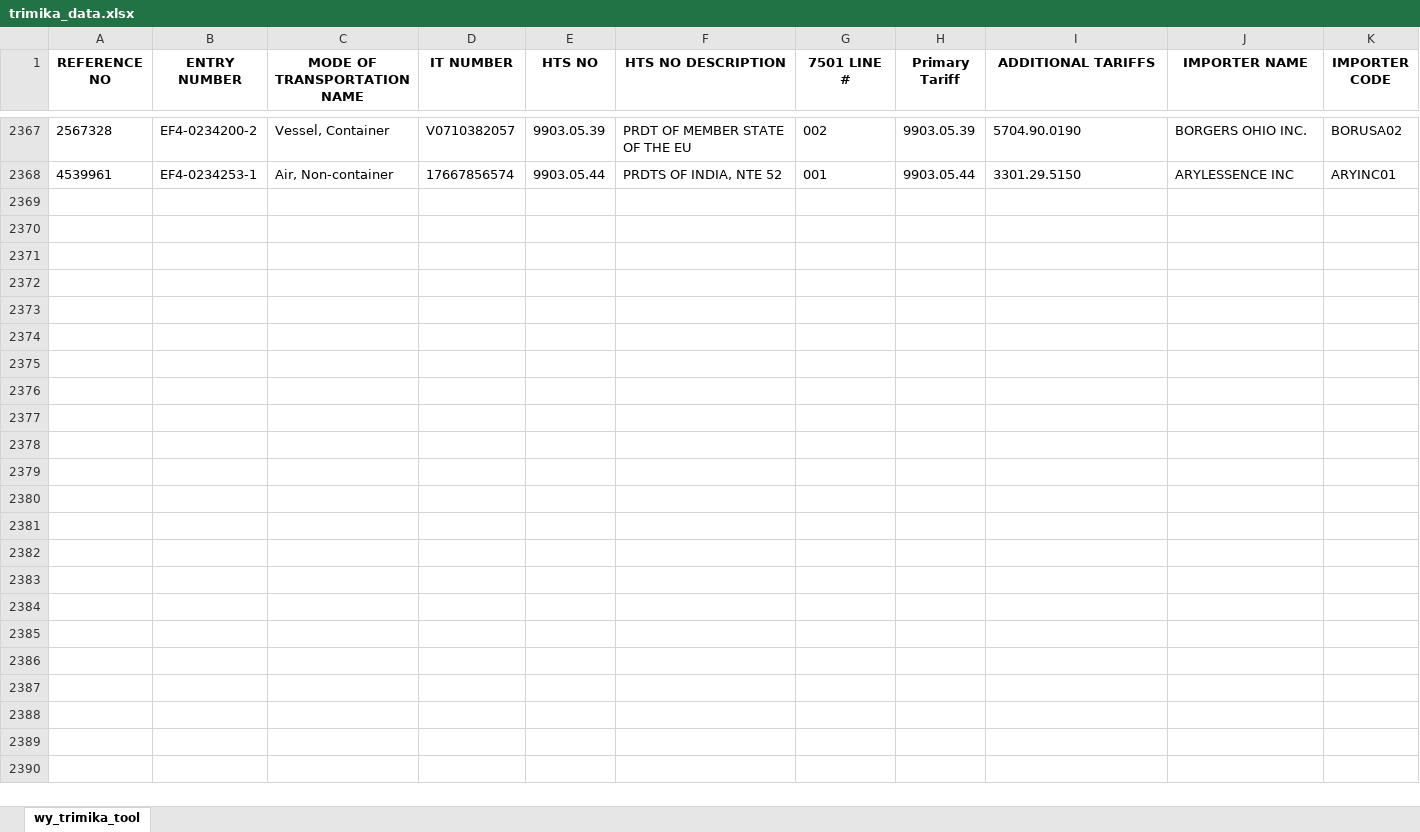
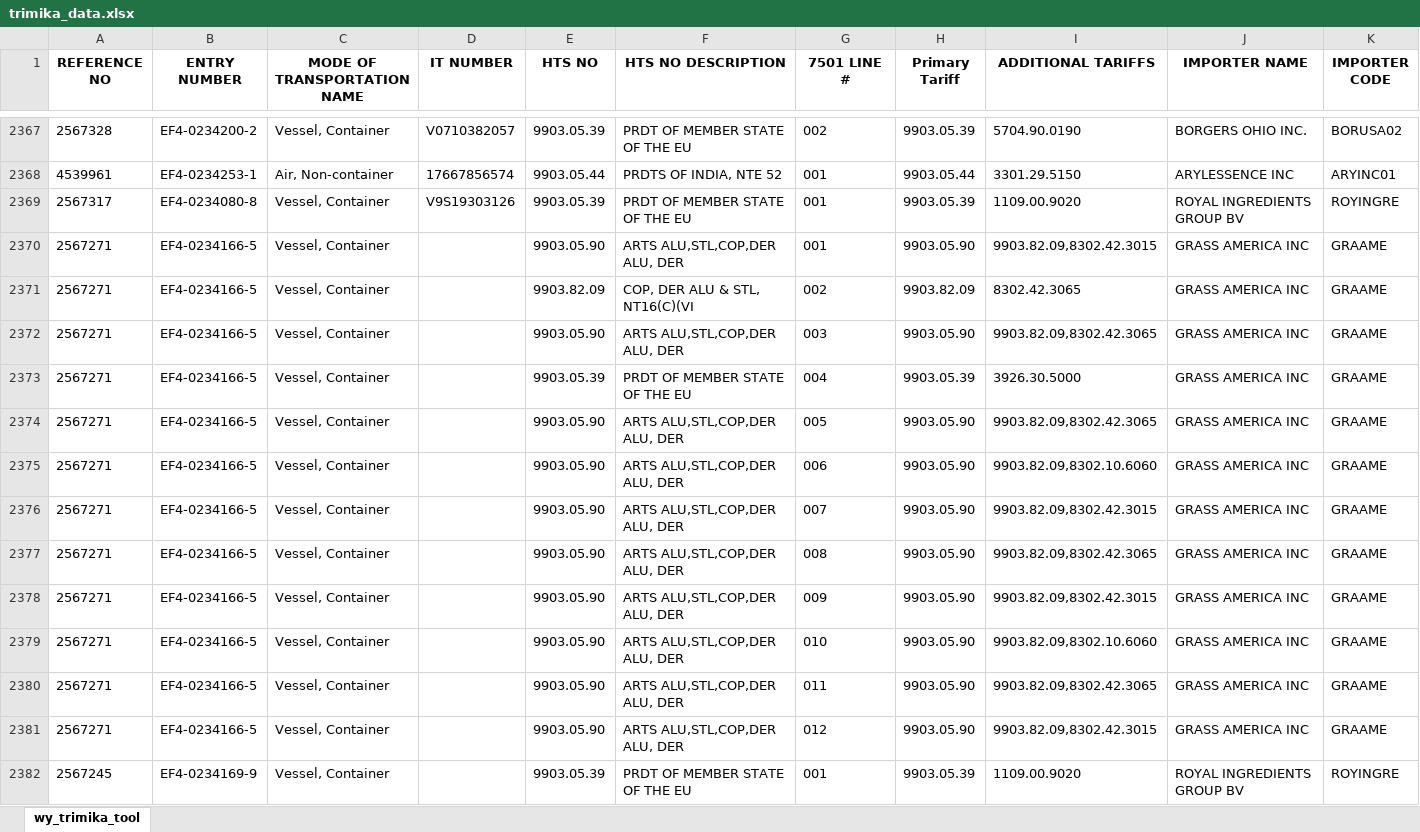
Before and after one commit to iffinc-ga/hts_search_tool, an Excel workbook: trimika_data.xlsx, sheet wy_trimika_tool, drawn as a sheet; only a part is shown, gaps mark what is left out; values as stored, in another font and other column widths than the file's, no borders; rows hold the shown columns only; the diff names each change by its address in the sheet, - before the commit and + after, or states it on an @@ line.

Commit message:
Append trimika data — 14 new rows, 2381 total

```diff
--- a/trimika_data.xlsx (sheet wy_trimika_tool)
+++ b/trimika_data.xlsx (sheet wy_trimika_tool)
+row 2369: 2567317 | EF4-0234080-8 | Vessel, Container | V9S19303126 | 9903.05.39 | PRDT OF MEMBER STATE OF THE EU | 001 | 9903.05.39 | 1109.00.9020 | ROYAL INGREDIENTS GROUP BV | ROYINGRE
+row 2370: 2567271 | EF4-0234166-5 | Vessel, Container |  | 9903.05.90 | ARTS ALU,STL,COP,DER ALU, DER | 001 | 9903.05.90 | 9903.82.09,8302.42.3015 | GRASS AMERICA INC | GRAAME
+row 2371: 2567271 | EF4-0234166-5 | Vessel, Container |  | 9903.82.09 | COP, DER ALU & STL, NT16(C)(VI | 002 | 9903.82.09 | 8302.42.3065 | GRASS AMERICA INC | GRAAME
+row 2372: 2567271 | EF4-0234166-5 | Vessel, Container |  | 9903.05.90 | ARTS ALU,STL,COP,DER ALU, DER | 003 | 9903.05.90 | 9903.82.09,8302.42.3065 | GRASS AMERICA INC | GRAAME
+row 2373: 2567271 | EF4-0234166-5 | Vessel, Container |  | 9903.05.39 | PRDT OF MEMBER STATE OF THE EU | 004 | 9903.05.39 | 3926.30.5000 | GRASS AMERICA INC | GRAAME
+row 2374: 2567271 | EF4-0234166-5 | Vessel, Container |  | 9903.05.90 | ARTS ALU,STL,COP,DER ALU, DER | 005 | 9903.05.90 | 9903.82.09,8302.42.3065 | GRASS AMERICA INC | GRAAME
+row 2375: 2567271 | EF4-0234166-5 | Vessel, Container |  | 9903.05.90 | ARTS ALU,STL,COP,DER ALU, DER | 006 | 9903.05.90 | 9903.82.09,8302.10.6060 | GRASS AMERICA INC | GRAAME
+row 2376: 2567271 | EF4-0234166-5 | Vessel, Container |  | 9903.05.90 | ARTS ALU,STL,COP,DER ALU, DER | 007 | 9903.05.90 | 9903.82.09,8302.42.3015 | GRASS AMERICA INC | GRAAME
+row 2377: 2567271 | EF4-0234166-5 | Vessel, Container |  | 9903.05.90 | ARTS ALU,STL,COP,DER ALU, DER | 008 | 9903.05.90 | 9903.82.09,8302.42.3065 | GRASS AMERICA INC | GRAAME
+row 2378: 2567271 | EF4-0234166-5 | Vessel, Container |  | 9903.05.90 | ARTS ALU,STL,COP,DER ALU, DER | 009 | 9903.05.90 | 9903.82.09,8302.42.3015 | GRASS AMERICA INC | GRAAME
+row 2379: 2567271 | EF4-0234166-5 | Vessel, Container |  | 9903.05.90 | ARTS ALU,STL,COP,DER ALU, DER | 010 | 9903.05.90 | 9903.82.09,8302.10.6060 | GRASS AMERICA INC | GRAAME
+row 2380: 2567271 | EF4-0234166-5 | Vessel, Container |  | 9903.05.90 | ARTS ALU,STL,COP,DER ALU, DER | 011 | 9903.05.90 | 9903.82.09,8302.42.3065 | GRASS AMERICA INC | GRAAME
+row 2381: 2567271 | EF4-0234166-5 | Vessel, Container |  | 9903.05.90 | ARTS ALU,STL,COP,DER ALU, DER | 012 | 9903.05.90 | 9903.82.09,8302.42.3015 | GRASS AMERICA INC | GRAAME
+row 2382: 2567245 | EF4-0234169-9 | Vessel, Container |  | 9903.05.39 | PRDT OF MEMBER STATE OF THE EU | 001 | 9903.05.39 | 1109.00.9020 | ROYAL INGREDIENTS GROUP BV | ROYINGRE
```
